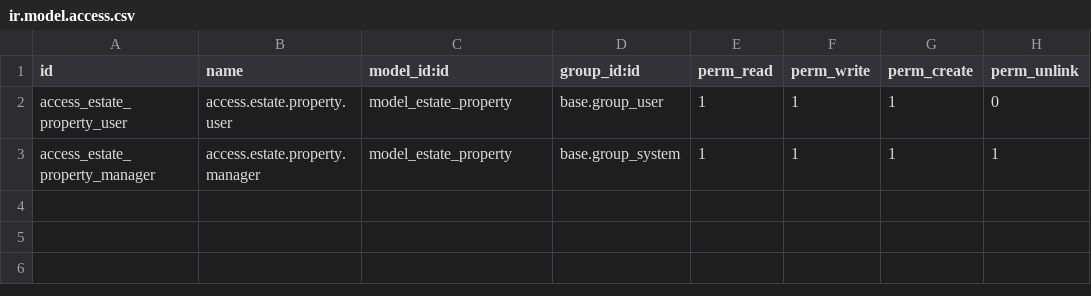
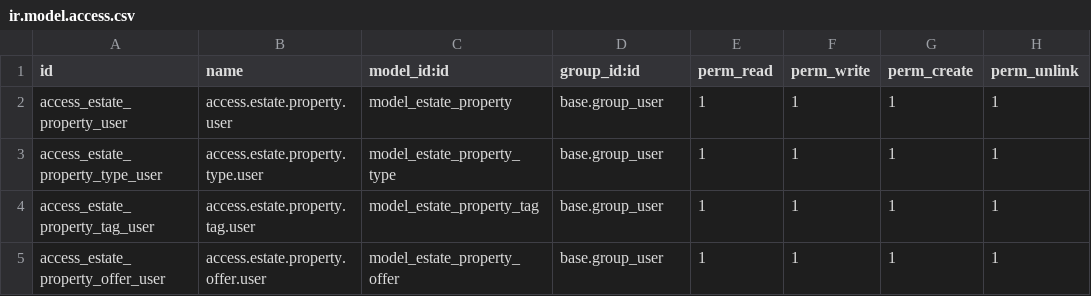
Before and after one commit to mattealeconsulting/estate_paular, a CSV file: security/ir.model.access.csv, drawn as a sheet.

Commit message:
estate: ch6–8 views, relations, computes/onchange

```diff
--- a/security/ir.model.access.csv
+++ b/security/ir.model.access.csv
@@ -1,3 +1,5 @@
 id,name,model_id:id,group_id:id,perm_read,perm_write,perm_create,perm_unlink
-access_estate_property_user,access.estate.property.user,model_estate_property,base.group_user,1,1,1,0
-access_estate_property_manager,access.estate.property.manager,model_estate_property,base.group_system,1,1,1,1
+access_estate_property_user,access.estate.property.user,model_estate_property,base.group_user,1,1,1,1
+access_estate_property_type_user,access.estate.property.type.user,model_estate_property_type,base.group_user,1,1,1,1
+access_estate_property_tag_user,access.estate.property.tag.user,model_estate_property_tag,base.group_user,1,1,1,1
+access_estate_property_offer_user,access.estate.property.offer.user,model_estate_property_offer,base.group_user,1,1,1,1
```
Also changed, not shown: 13 other files.
